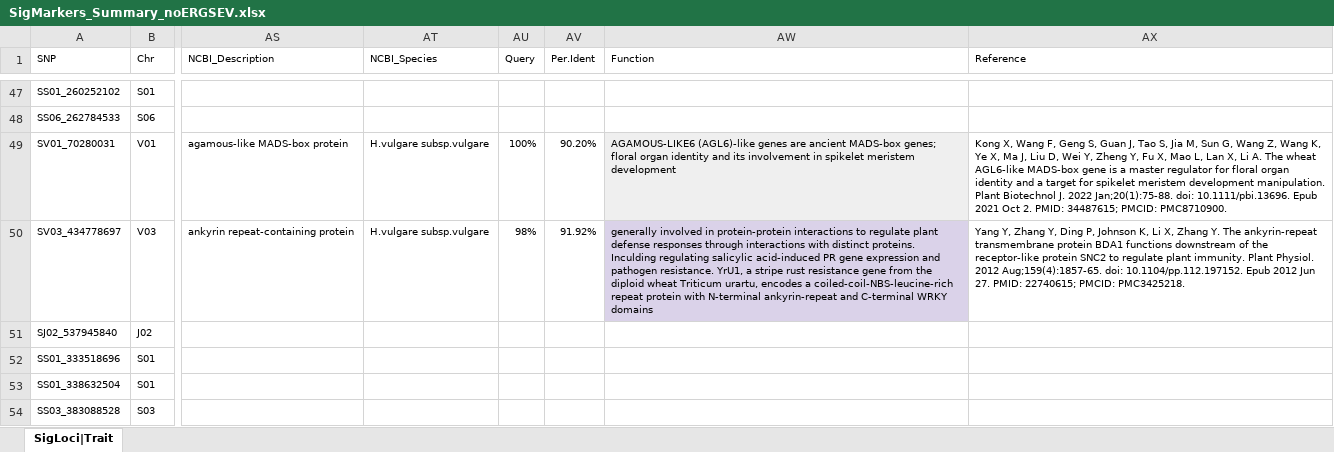
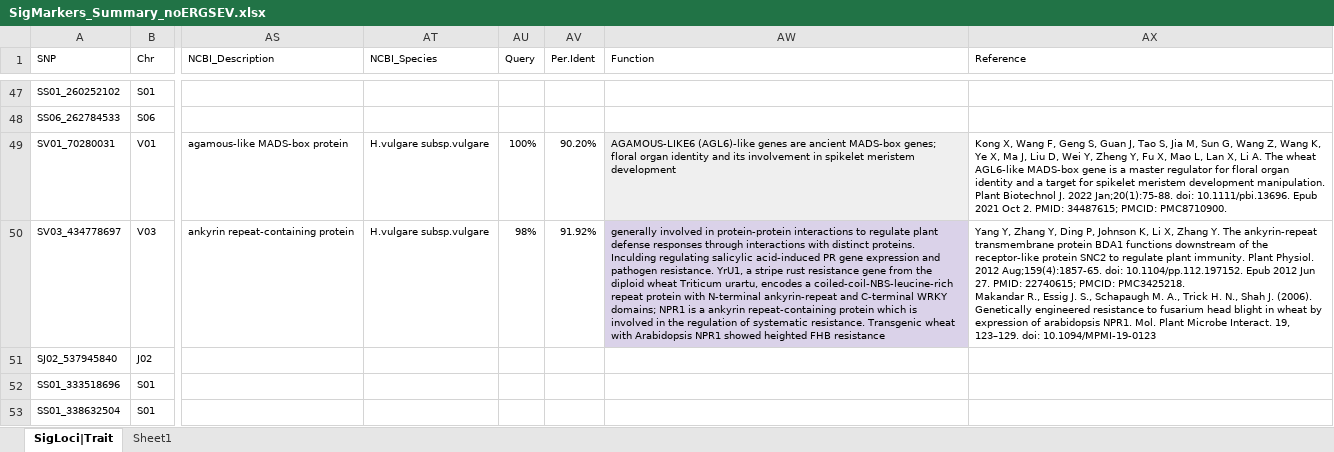
Before and after one commit to LeahTreffer/IWG-FHB_project2021-2023-, an Excel workbook: data/Final_Files/SigMarkers_Summary_noERGSEV.xlsx, sheet SigLoci|Trait, drawn as a sheet; only a part is shown, gaps mark what is left out; the shorter side is filled out with more unchanged rows; values as stored, in another font and other column widths than the file's, no borders; ↵ is a line break in a cell; the diff covers the shown part only; the diff names each change by its address in the sheet, - before the commit and + after, or states it on an @@ line.

```diff
--- a/data/Final_Files/SigMarkers_Summary_noERGSEV.xlsx (sheet SigLoci|Trait)
+++ b/data/Final_Files/SigMarkers_Summary_noERGSEV.xlsx (sheet SigLoci|Trait)
+sheet tab: Sheet1
-AW50 (Function): …C-terminal WRKY domains
+AW50 (Function): …C-terminal WRKY domains; NPR1 is a ankyrin repeat-containing protein which is involved in the regulation of systematic resistance. Transgenic wheat with Arabidopsis NPR1 showed heighted FHB resistance
-AX50 (Reference): …PMCID: PMC3425218.
+AX50 (Reference): …PMCID: PMC3425218. ↵ Makandar R., Essig J. S., Schapaugh M. A., Trick H. N., Shah J. (2006). Genetically engineered resistance to fusarium head blight in wheat by expression of arabidopsis NPR1. Mol. Plant Microbe Interact. 19, 123–129. doi: 10.1094/MPMI-19-0123
```
Also changed, not shown: 2 edited cells elsewhere in this sheet, 4 other files.
